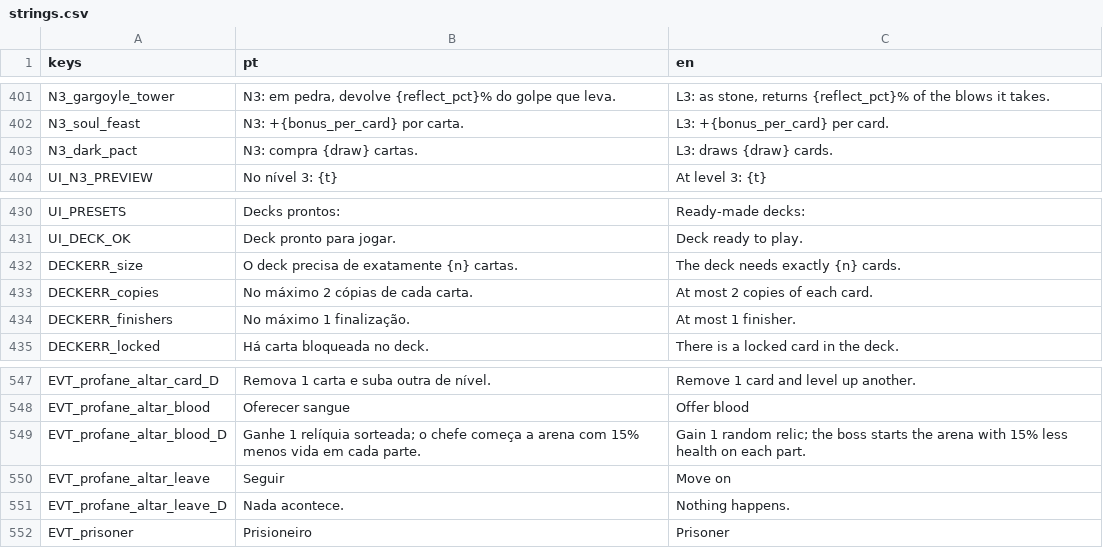
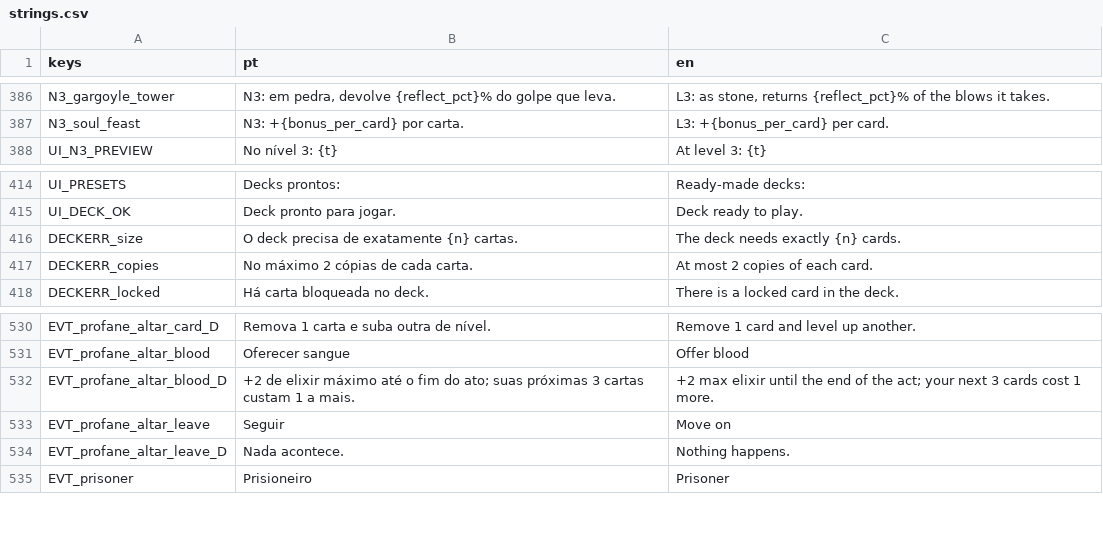
Before and after one commit to gabriellazycat/LastBoss, a CSV file: locale/strings.csv, drawn as a sheet; only a part is shown, gaps mark what is left out; the diff covers the shown part only.

```diff
--- a/locale/strings.csv
+++ b/locale/strings.csv
@@ -402,3 +387,2 @@ N3_gargoyle_tower,"N3: em pedra, devolve {reflect_pct}% do golpe que leva.","L3:
 N3_soul_feast,N3: +{bonus_per_card} por carta.,L3: +{bonus_per_card} per card.
-N3_dark_pact,N3: compra {draw} cartas.,L3: draws {draw} cards.
 UI_N3_PREVIEW,No nível 3: {t},At level 3: {t}
@@ -433,3 +417,2 @@ DECKERR_size,O deck precisa de exatamente {n} cartas.,The deck needs exactly {n}
 DECKERR_copies,No máximo 2 cópias de cada carta.,At most 2 copies of each card.
-DECKERR_finishers,No máximo 1 finalização.,At most 1 finisher.
 DECKERR_locked,Há carta bloqueada no deck.,There is a locked card in the deck.
@@ -548,3 +531,3 @@ EVT_profane_altar_card_D,Remova 1 carta e suba outra de nível.,Remove 1 card an
 EVT_profane_altar_blood,Oferecer sangue,Offer blood
-EVT_profane_altar_blood_D,Ganhe 1 relíquia sorteada; o chefe começa a arena com 15% menos vida em cada parte.,Gain 1 random relic; the boss starts the arena with 15% less health on each part.
+EVT_profane_altar_blood_D,"+2 de elixir máximo até o fim do ato; suas próximas 3 cartas custam 1 a mais.","+2 max elixir until the end of the act; your next 3 cards cost 1 more."
 EVT_profane_altar_leave,Seguir,Move on
```
Also changed, not shown: 2 added rows and 17 removed rows elsewhere in this file, 15 other files.
